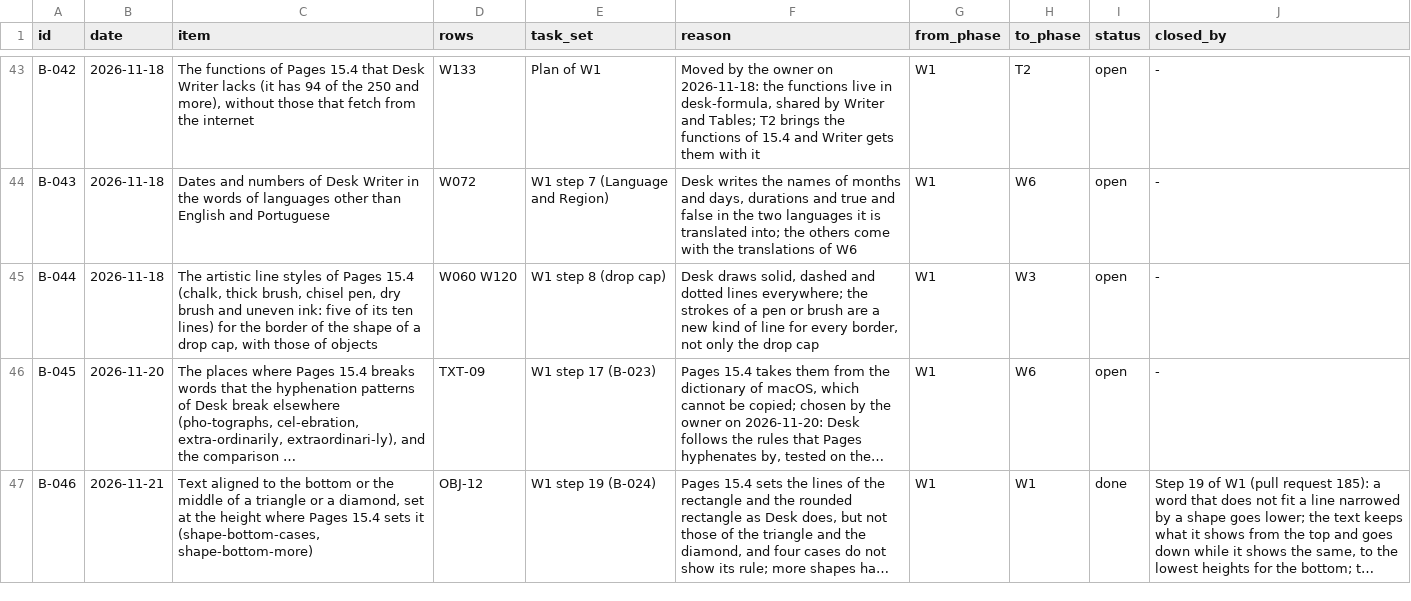
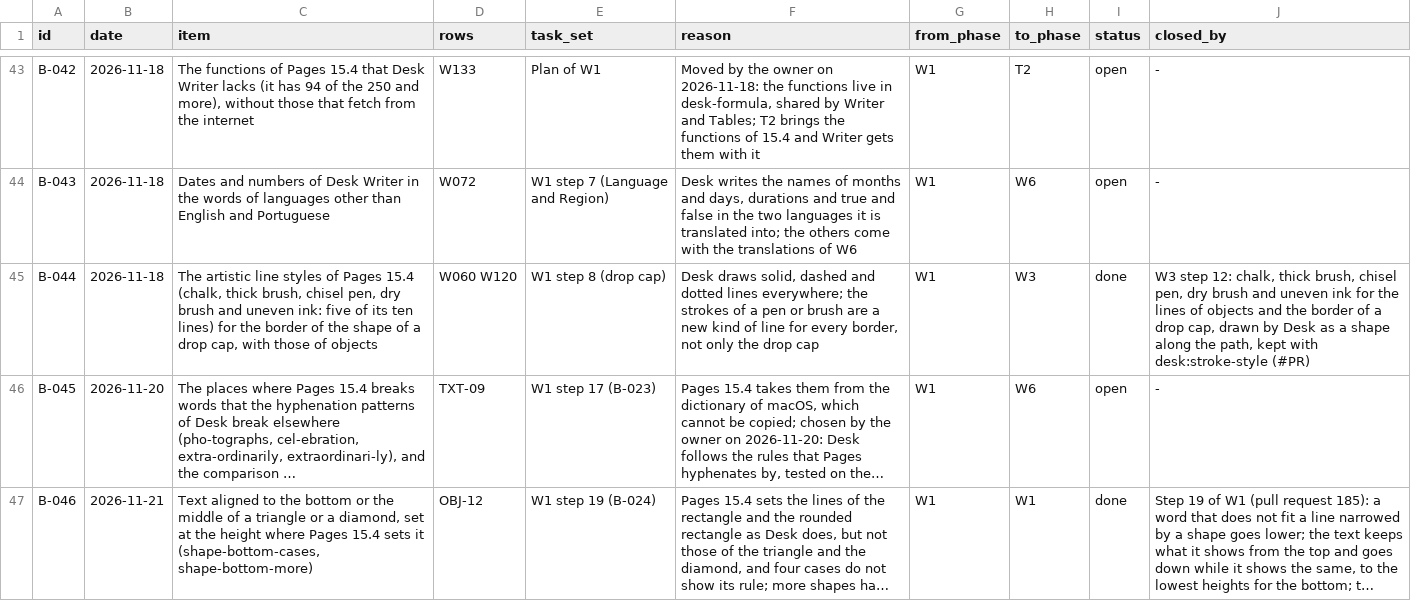
Before and after one commit to brahm/desk, a TSV file: docs/backlog/deferred.tsv, drawn as a sheet; only a part is shown, gaps mark what is left out; long unchanged cells end in …; the diff names each change by its address in the sheet, - before the commit and + after, or states it on an @@ line.

```diff
--- a/docs/backlog/deferred.tsv
+++ b/docs/backlog/deferred.tsv
-I45 (status): open
+I45 (status): done
-J45 (closed_by): -
+J45 (closed_by): W3 step 12: chalk, thick brush, chisel pen, dry brush and uneven ink for the lines of objects and the border of a drop cap, drawn by Desk as a shape along the path, kept with desk:stroke-style (#PR)
```
Also changed, not shown: corpus/inventory/writer.tsv, 26 other files.
